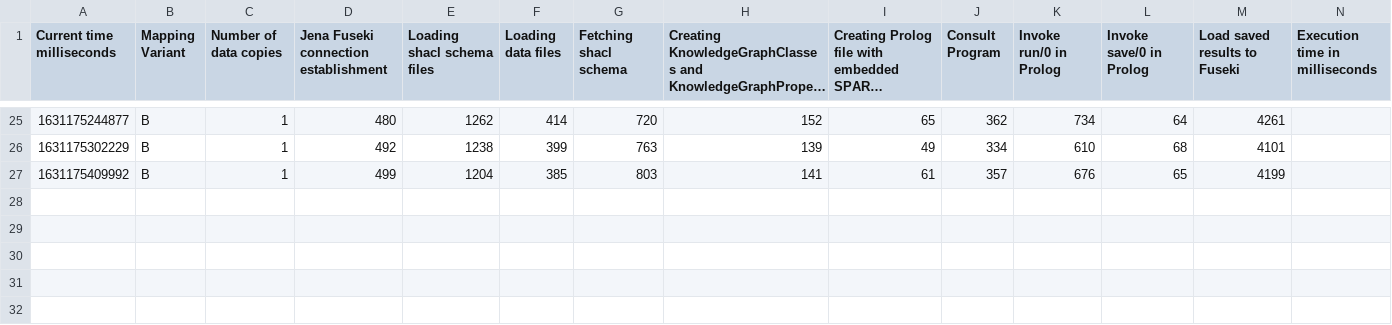
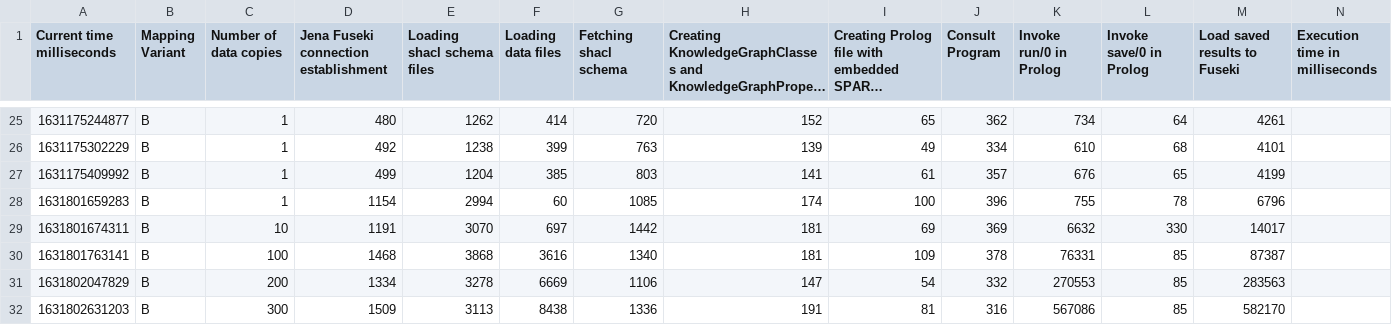
Before and after one commit to jku-win-dke/AISA-KG-Prolog-Mapper, a CSV file: at.jku.dke.aisa.mapperB/output/performance_results.csv, drawn as a sheet; only a part is shown, gaps mark what is left out; long unchanged cells end in …; the diff names each change by its address in the sheet, - before the commit and + after, or states it on an @@ line.

```diff
--- a/at.jku.dke.aisa.mapperB/output/performance_results.csv
+++ b/at.jku.dke.aisa.mapperB/output/performance_results.csv
+row 28: 1631801659283 | B | 1 | 1154 | 2994 | 60 | 1085 | 174 | 100 | 396 | 755 | 78 | 6796
+row 29: 1631801674311 | B | 10 | 1191 | 3070 | 697 | 1442 | 181 | 69 | 369 | 6632 | 330 | 14017
+row 30: 1631801763141 | B | 100 | 1468 | 3868 | 3616 | 1340 | 181 | 109 | 378 | 76331 | 85 | 87387
+row 31: 1631802047829 | B | 200 | 1334 | 3278 | 6669 | 1106 | 147 | 54 | 332 | 270553 | 85 | 283563
+row 32: 1631802631203 | B | 300 | 1509 | 3113 | 8438 | 1336 | 191 | 81 | 316 | 567086 | 85 | 582170
```
Also changed, not shown: 51 other files.
